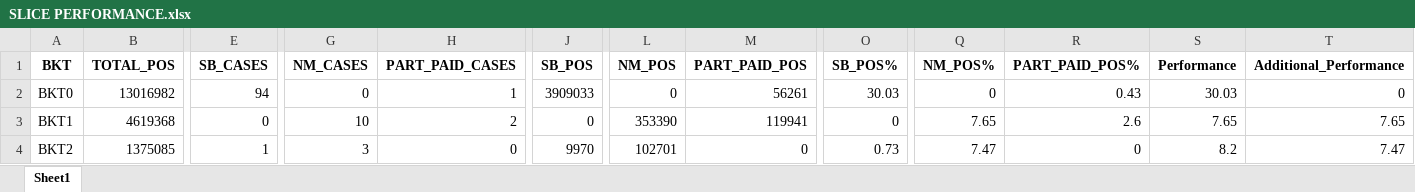
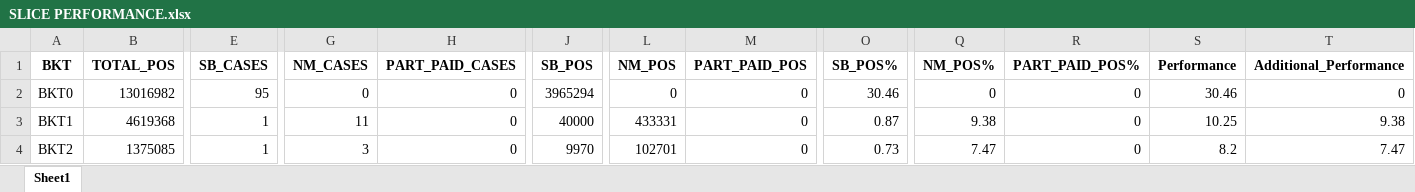
Before and after one commit to mohaksehgal/Linux_Website, an Excel workbook: media/SLICE/MIS/FEB 22/SLICE PERFORMANCE.xlsx, sheet Sheet1, drawn as a sheet; only a part is shown, gaps mark what is left out; values as stored, in another font and other column widths than the file's, no borders; the diff names each change by its address in the sheet, - before the commit and + after, or states it on an @@ line.

```diff
--- a/media/SLICE/MIS/FEB 22/SLICE PERFORMANCE.xlsx (sheet Sheet1)
+++ b/media/SLICE/MIS/FEB 22/SLICE PERFORMANCE.xlsx (sheet Sheet1)
-E2 (SB_CASES): 94
+E2 (SB_CASES): 95
-H2 (PART_PAID_CASES): 1
+H2 (PART_PAID_CASES): 0
-J2 (SB_POS): 3909033
+J2 (SB_POS): 3965294
-M2 (PART_PAID_POS): 56261
+M2 (PART_PAID_POS): 0
-O2 (SB_POS%): 30.03
+O2 (SB_POS%): 30.46
-R2 (PART_PAID_POS%): 0.43
+R2 (PART_PAID_POS%): 0
-S2 (Performance): 30.03
+S2 (Performance): 30.46
-E3 (SB_CASES): 0
+E3 (SB_CASES): 1
-G3 (NM_CASES): 10
+G3 (NM_CASES): 11
-H3 (PART_PAID_CASES): 2
+H3 (PART_PAID_CASES): 0
-J3 (SB_POS): 0
+J3 (SB_POS): 40000
-L3 (NM_POS): 353390
+L3 (NM_POS): 433331
-M3 (PART_PAID_POS): 119941
+M3 (PART_PAID_POS): 0
-O3 (SB_POS%): 0
+O3 (SB_POS%): 0.87
-Q3 (NM_POS%): 7.65
+Q3 (NM_POS%): 9.38
-R3 (PART_PAID_POS%): 2.6
+R3 (PART_PAID_POS%): 0
-S3 (Performance): 7.65
+S3 (Performance): 10.25
-T3 (Additional_Performance): 7.65
+T3 (Additional_Performance): 9.38
```
Also changed, not shown: media/SLICE/Billing/FEB 22/SLICE BILLING.xlsx, media/SLICE/MIS/FEB 22/SLICE MASTER FILE.xlsx, 1 other file.
